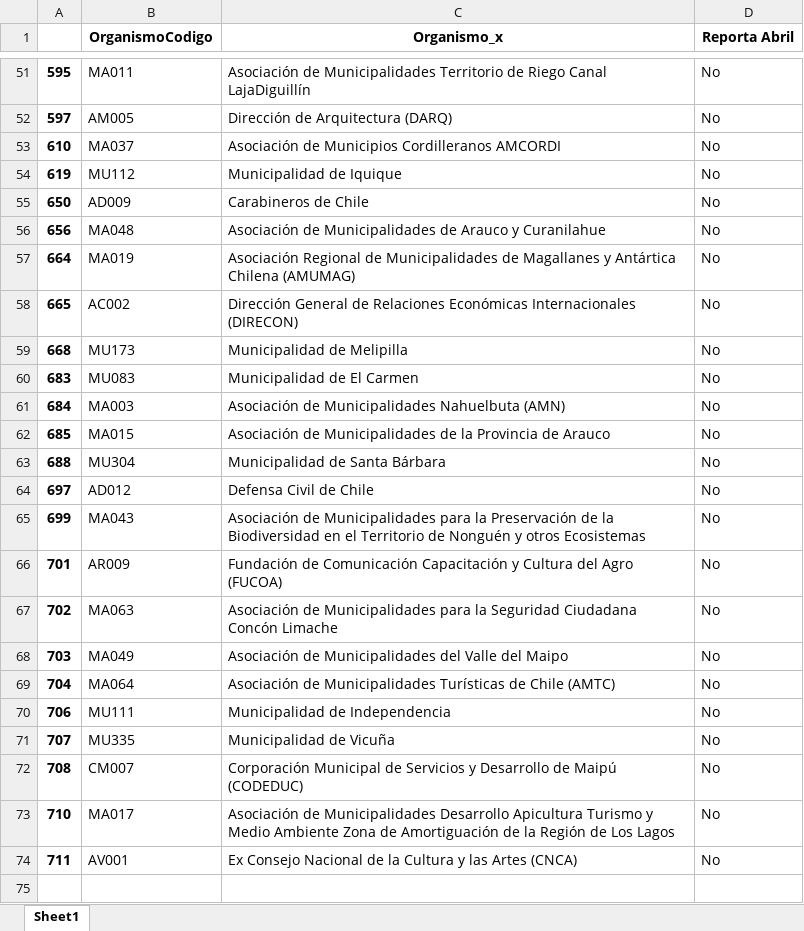
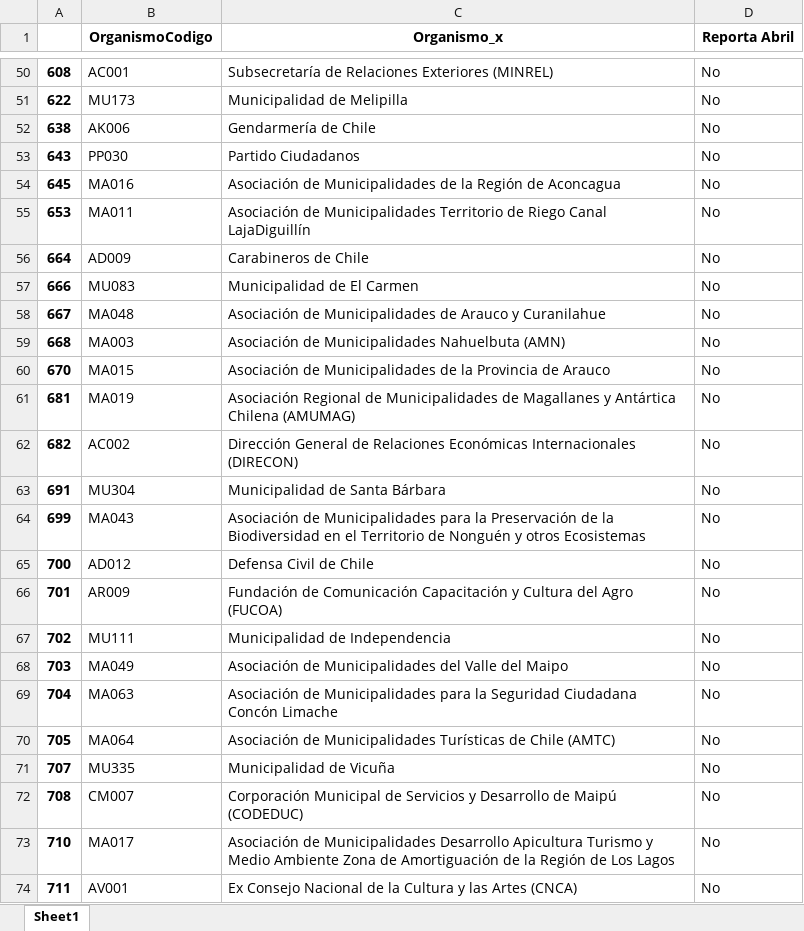
Before and after one commit to josemoragonzalez/PublicEmployment, an Excel workbook: noreportaron.xlsx, sheet Sheet1, drawn as a sheet; only a part is shown, gaps mark what is left out; values as stored, in another font and other column widths than the file's, no borders; removed rows and columns are numbered as before the commit, all else as after; the diff covers the shown part only; the diff names each change by its address in the sheet, - before the commit and + after, or states it on an @@ line.

```diff
--- a/noreportaron.xlsx (sheet Sheet1)
+++ b/noreportaron.xlsx (sheet Sheet1)
+row 50: 608 | AC001 | Subsecretaría de Relaciones Exteriores (MINREL) | No
+row 51: 622 | MU173 | Municipalidad de Melipilla | No
+row 52: 638 | AK006 | Gendarmería de Chile | No
+row 53: 643 | PP030 | Partido Ciudadanos | No
+row 54: 645 | MA016 | Asociación de Municipalidades de la Región de Aconcagua | No
-A55: 595
+A55: 653
-row 52: 597 | AM005 | Dirección de Arquitectura (DARQ) | No
-row 53: 610 | MA037 | Asociación de Municipios Cordilleranos AMCORDI | No
-row 54: 619 | MU112 | Municipalidad de Iquique | No
-row 55: 650 | AD009 | Carabineros de Chile | No
-row 56: 656 | MA048 | Asociación de Municipalidades de Arauco y Curanilahue | No
-B56 (OrganismoCodigo): MA019
+B56 (OrganismoCodigo): AD009
-C56 (Organismo_x): Asociación Regional de Municipalidades de Magallanes y Antártica Chilena (AMUMAG)
+C56 (Organismo_x): Carabineros de Chile
-row 58: 665 | AC002 | Dirección General de Relaciones Económicas Internacionales (DIRECON) | No
+row 57: 666 | MU083 | Municipalidad de El Carmen | No
+row 58: 667 | MA048 | Asociación de Municipalidades de Arauco y Curanilahue | No
-B59 (OrganismoCodigo): MU173
+B59 (OrganismoCodigo): MA003
-C59 (Organismo_x): Municipalidad de Melipilla
+C59 (Organismo_x): Asociación de Municipalidades Nahuelbuta (AMN)
-row 60: 683 | MU083 | Municipalidad de El Carmen | No
-row 61: 684 | MA003 | Asociación de Municipalidades Nahuelbuta (AMN) | No
-A60: 685
+A60: 670
+row 61: 681 | MA019 | Asociación Regional de Municipalidades de Magallanes y Antártica Chilena (AMUMAG) | No
+row 62: 682 | AC002 | Dirección General de Relaciones Económicas Internacionales (DIRECON) | No
-A63: 688
+A63: 691
-row 64: 697 | AD012 | Defensa Civil de Chile | No
+row 65: 700 | AD012 | Defensa Civil de Chile | No
-B67 (OrganismoCodigo): MA063
+B67 (OrganismoCodigo): MU111
-C67 (Organismo_x): Asociación de Municipalidades para la Seguridad Ciudadana Concón Limache
+C67 (Organismo_x): Municipalidad de Independencia
-B69 (OrganismoCodigo): MA064
+B69 (OrganismoCodigo): MA063
-C69 (Organismo_x): …de Municipalidades Turísticas de Chile (AMTC)
+C69 (Organismo_x): …de Municipalidades para la Seguridad Ciudadana Concón Limache
-row 70: 706 | MU111 | Municipalidad de Independencia | No
+row 70: 705 | MA064 | Asociación de Municipalidades Turísticas de Chile (AMTC) | No
```
Also changed, not shown: 33 added rows, 34 removed rows and 20 edited cells elsewhere in this sheet, temp.xlsx, 8 other files.
